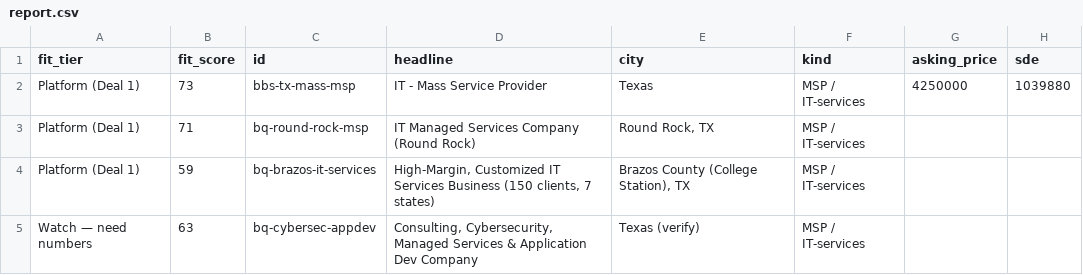
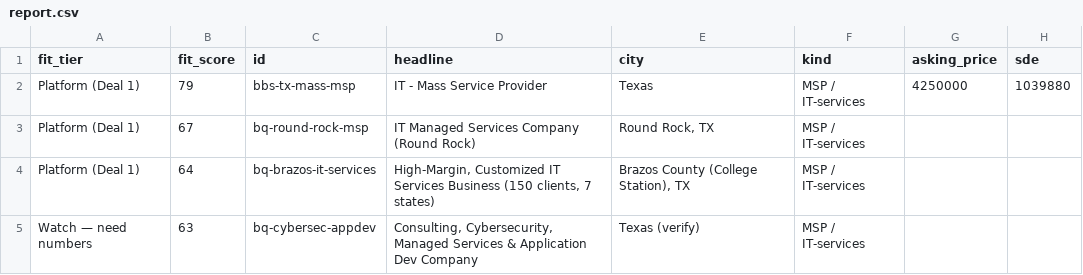
Before and after one commit to johnnwilliams27/nibbin, a CSV file: tools/msp-deal-scanner/report.csv, drawn as a sheet; only a part is shown; the diff covers the shown part only; the diff names each change by its address in the sheet, - before the commit and + after, or states it on an @@ line.

```diff
--- a/tools/msp-deal-scanner/report.csv
+++ b/tools/msp-deal-scanner/report.csv
-B2 (fit_score): 73
+B2 (fit_score): 79
-B3 (fit_score): 71
+B3 (fit_score): 67
-B4 (fit_score): 59
+B4 (fit_score): 64
```
Also changed, not shown: 1 added row, 1 removed row and 6 edited cells elsewhere in this file, 7 other files.
